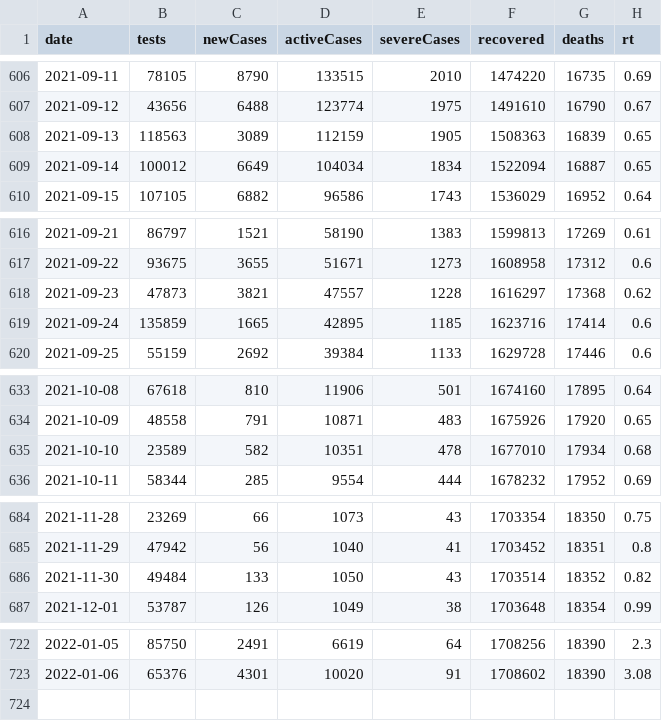
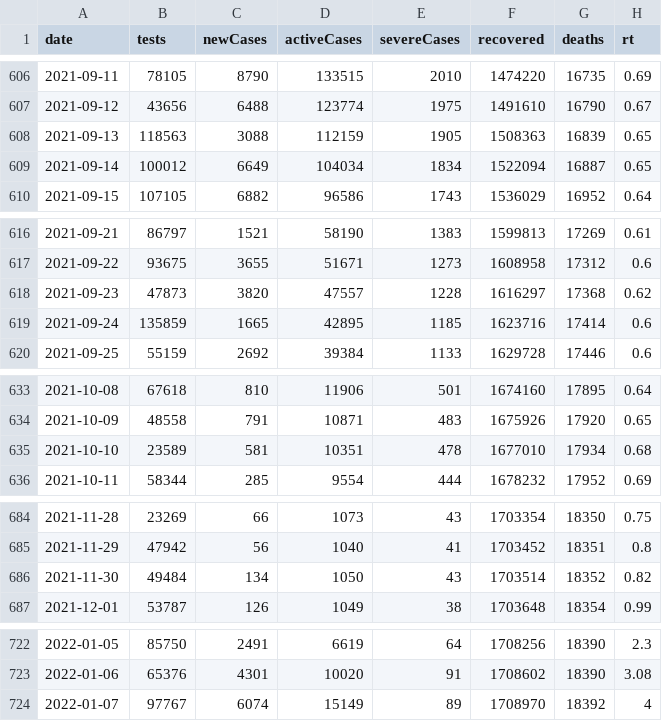
Before and after one commit to kj-9/covid19jp, a CSV file: data-raw/dist/jp_daily.csv, drawn as a sheet; only a part is shown, gaps mark what is left out; the diff covers the shown part only.

```diff
--- a/data-raw/dist/jp_daily.csv
+++ b/data-raw/dist/jp_daily.csv
@@ -607,3 +607,3 @@ date,tests,newCases,activeCases,severeCases,recovered,deaths,rt
 2021-09-12,43656,6488,123774,1975,1491610,16790,0.67
-2021-09-13,118563,3089,112159,1905,1508363,16839,0.65
+2021-09-13,118563,3088,112159,1905,1508363,16839,0.65
 2021-09-14,100012,6649,104034,1834,1522094,16887,0.65
@@ -617,3 +617,3 @@ date,tests,newCases,activeCases,severeCases,recovered,deaths,rt
 2021-09-22,93675,3655,51671,1273,1608958,17312,0.6
-2021-09-23,47873,3821,47557,1228,1616297,17368,0.62
+2021-09-23,47873,3820,47557,1228,1616297,17368,0.62
 2021-09-24,135859,1665,42895,1185,1623716,17414,0.6
@@ -634,3 +634,3 @@ date,tests,newCases,activeCases,severeCases,recovered,deaths,rt
 2021-10-09,48558,791,10871,483,1675926,17920,0.65
-2021-10-10,23589,582,10351,478,1677010,17934,0.68
+2021-10-10,23589,581,10351,478,1677010,17934,0.68
 2021-10-11,58344,285,9554,444,1678232,17952,0.69
@@ -685,3 +685,3 @@ date,tests,newCases,activeCases,severeCases,recovered,deaths,rt
 2021-11-29,47942,56,1040,41,1703452,18351,0.8
-2021-11-30,49484,133,1050,43,1703514,18352,0.82
+2021-11-30,49484,134,1050,43,1703514,18352,0.82
 2021-12-01,53787,126,1049,38,1703648,18354,0.99
@@ -723 +723,2 @@ date,tests,newCases,activeCases,severeCases,recovered,deaths,rt
 2022-01-06,65376,4301,10020,91,1708602,18390,3.08
+2022-01-07,97767,6074,15149,89,1708970,18392,4
```
Also changed, not shown: 1 edited cell elsewhere in this file, 8 other files.
